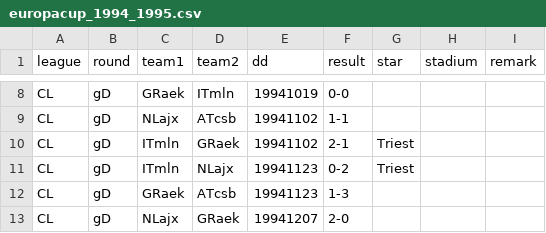
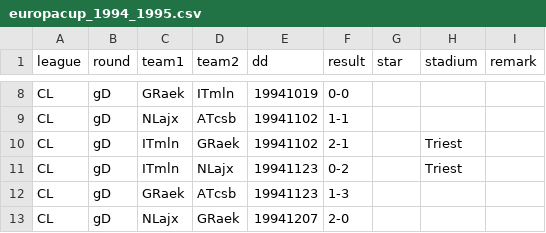
Before and after one commit to epsig/shob, a CSV file: data/sport/europacup/europacup_1994_1995.csv, drawn as a sheet; only a part is shown, gaps mark what is left out.

```diff
--- a/data/sport/europacup/europacup_1994_1995.csv
+++ b/data/sport/europacup/europacup_1994_1995.csv
@@ -9,4 +9,4 @@ CL,gD,GRaek,ITmln,19941019,0-0,,,
 CL,gD,NLajx,ATcsb,19941102,1-1,,,
-CL,gD,ITmln,GRaek,19941102,2-1,Triest,,
-CL,gD,ITmln,NLajx,19941123,0-2,Triest,,
+CL,gD,ITmln,GRaek,19941102,2-1,,Triest,
+CL,gD,ITmln,NLajx,19941123,0-2,,Triest,
 CL,gD,GRaek,ATcsb,19941123,1-3,,,
```
Also changed, not shown: 5 other files.
